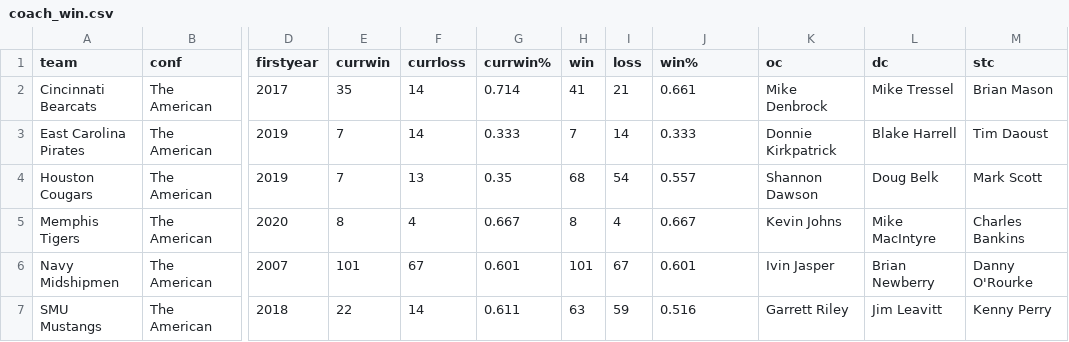
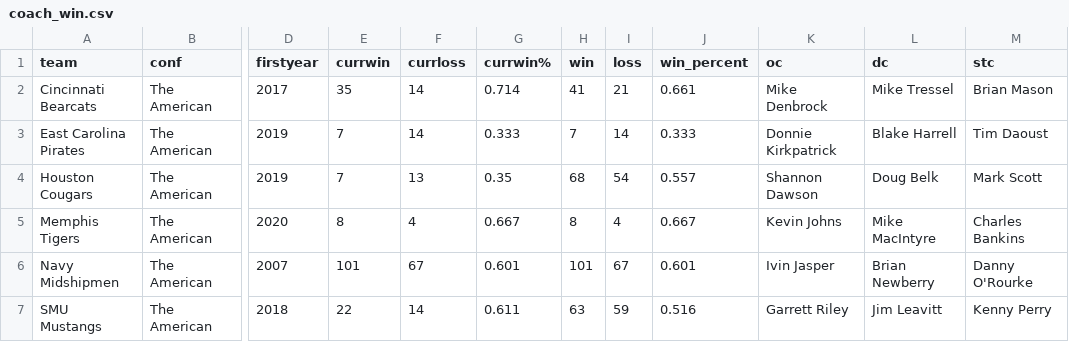
Before and after one commit to barrettfranks/ist718, a CSV file: coach_win.csv, drawn as a sheet; only a part is shown, gaps mark what is left out; the diff names each change by its address in the sheet, - before the commit and + after, or states it on an @@ line.

Commit message:
Update coach_win.csv

```diff
--- a/coach_win.csv
+++ b/coach_win.csv
-J1: win%
+J1: win_percent
```
